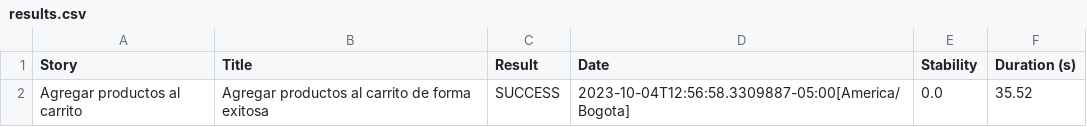
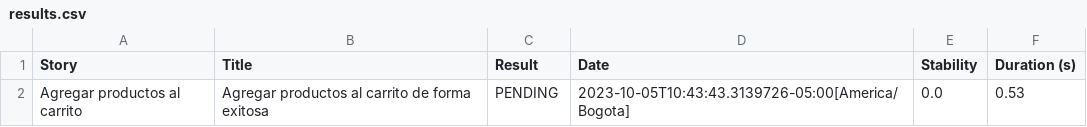
Before and after one commit to anhellsteve/Template_Automatizacion_SQA, a CSV file: target/site/serenity/results.csv, drawn as a sheet.

```diff
--- a/target/site/serenity/results.csv
+++ b/target/site/serenity/results.csv
@@ -1,2 +1,2 @@
 "Story","Title","Result","Date","Stability","Duration (s)"
-"Agregar productos al carrito","Agregar productos al carrito de forma exitosa","SUCCESS","2023-10-04T12:56:58.3309887-05:00[America/Bogota]","0.0","35.52"
+"Agregar productos al carrito","Agregar productos al carrito de forma exitosa","PENDING","2023-10-05T10:43:43.3139726-05:00[America/Bogota]","0.0","0.53"
```
Also changed, not shown: target/site/serenity/098bb6c4cceb2a30f40d7d89596eca1d73854f97dbb5bee80f3ed8d54ae5d869.csv, target/site/serenity/2317326bfd4bc57f141a6f508638ae003ecb3795b1b4563177d6f7f52c77bc0f.csv, 42 other files.
